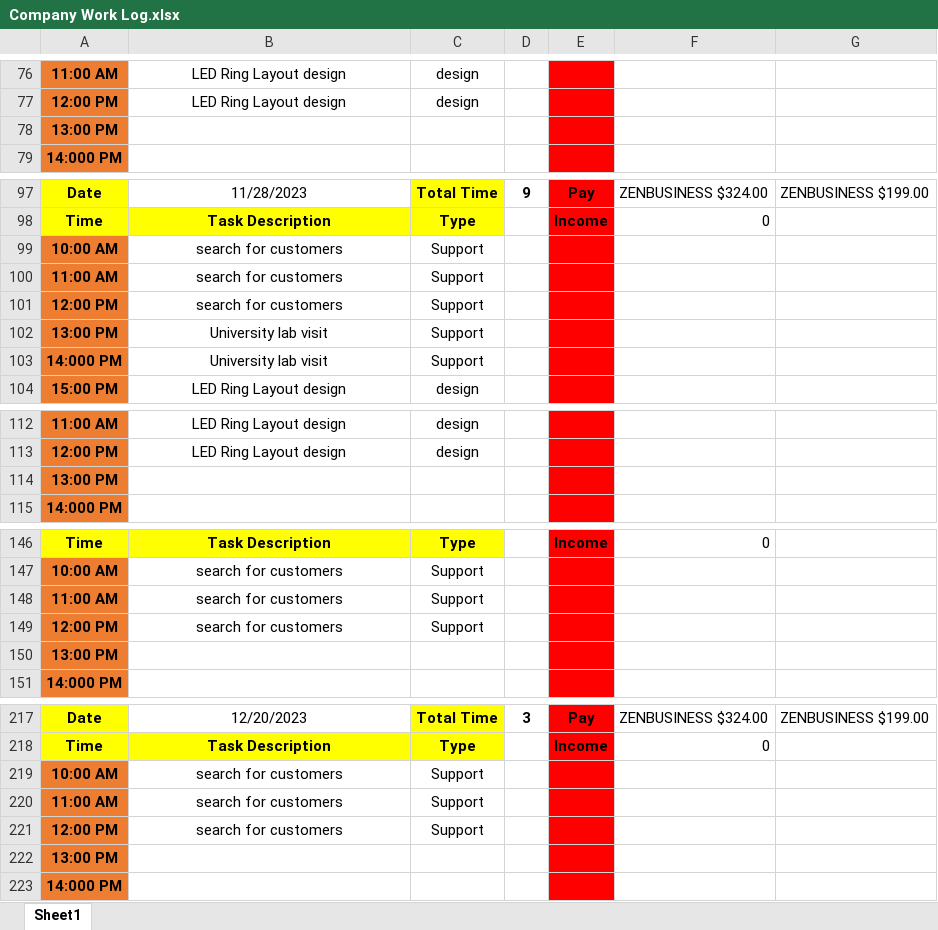
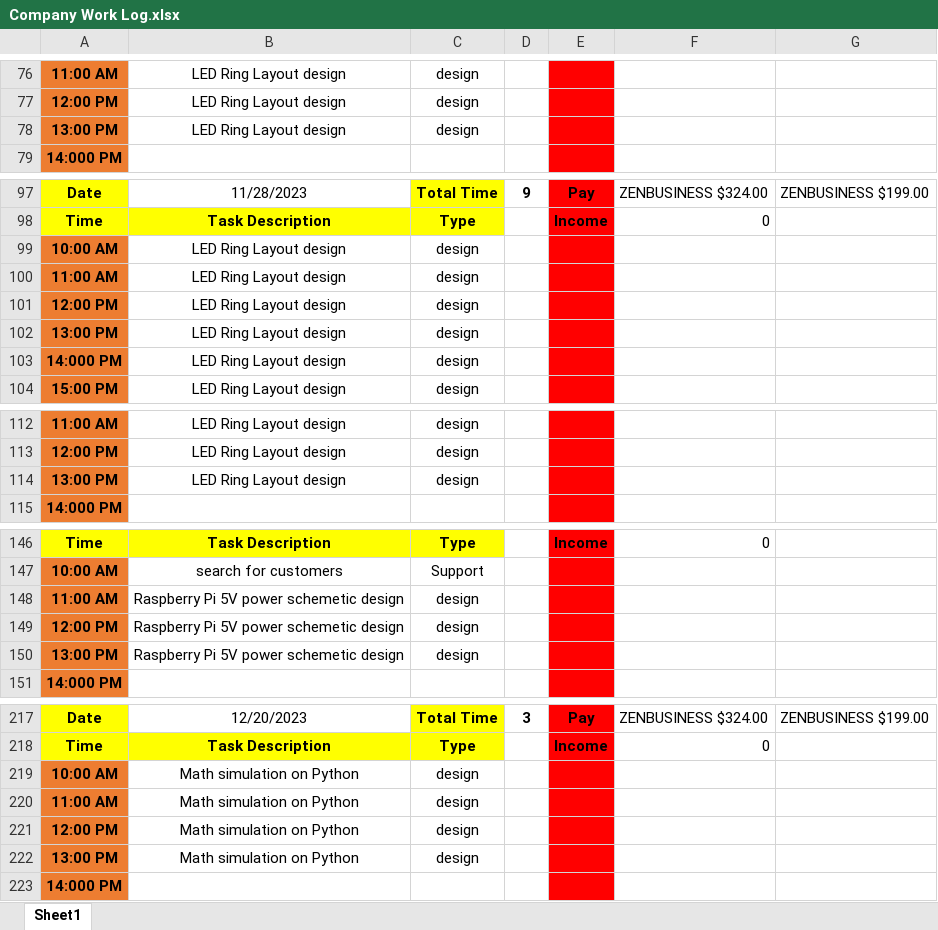
Before and after one commit to Bowen-Zhai/PCB-PLUSONE-LLC, an Excel workbook: Company Work Log.xlsx, sheet Sheet1, drawn as a sheet; only a part is shown, gaps mark what is left out; values as stored, in another font and other column widths than the file's, no borders; removed rows and columns are numbered as before the commit, all else as after; the diff covers the shown part only; the diff names each change by its address in the sheet, - before the commit and + after, or states it on an @@ line.

```diff
--- a/Company Work Log.xlsx (sheet Sheet1)
+++ b/Company Work Log.xlsx (sheet Sheet1)
-row 78: 13:00 PM
+row 78: 13:00 PM | LED Ring Layout design | design
-row 99: 10:00 AM | search for customers | Support
-row 100: 11:00 AM | search for customers | Support
-row 101: 12:00 PM | search for customers | Support
@@ row 207 moved to row 99: 10:00 AM @@
@@ row 208 moved to row 100: 11:00 AM @@
@@ row 197 moved to row 101: 12:00 PM @@
-B102:B103: University lab visit
+B102:B103: LED Ring Layout design
-C102:C103: Support
+C102:C103: design
-row 114: 13:00 PM
+row 114: 13:00 PM | LED Ring Layout design | design
-row 148: 11:00 AM | search for customers | Support
-row 149: 12:00 PM | search for customers | Support
-row 150: 13:00 PM
+row 148: 11:00 AM | Raspberry Pi 5V power schemetic design | design
+row 149: 12:00 PM | Raspberry Pi 5V power schemetic design | design
@@ row 210 moved to row 150: 13:00 PM @@
-B219:B221: search for customers
+B219:B221: Math simulation on Python
-C219:C221: Support
+C219:C221: design
-B222: (empty)
+B222: Math simulation on Python
-C222: (empty)
+C222: design
```
Also changed, not shown: 11 added rows, 7 removed rows, 2 moved rows and 24 edited cells elsewhere in this sheet.
